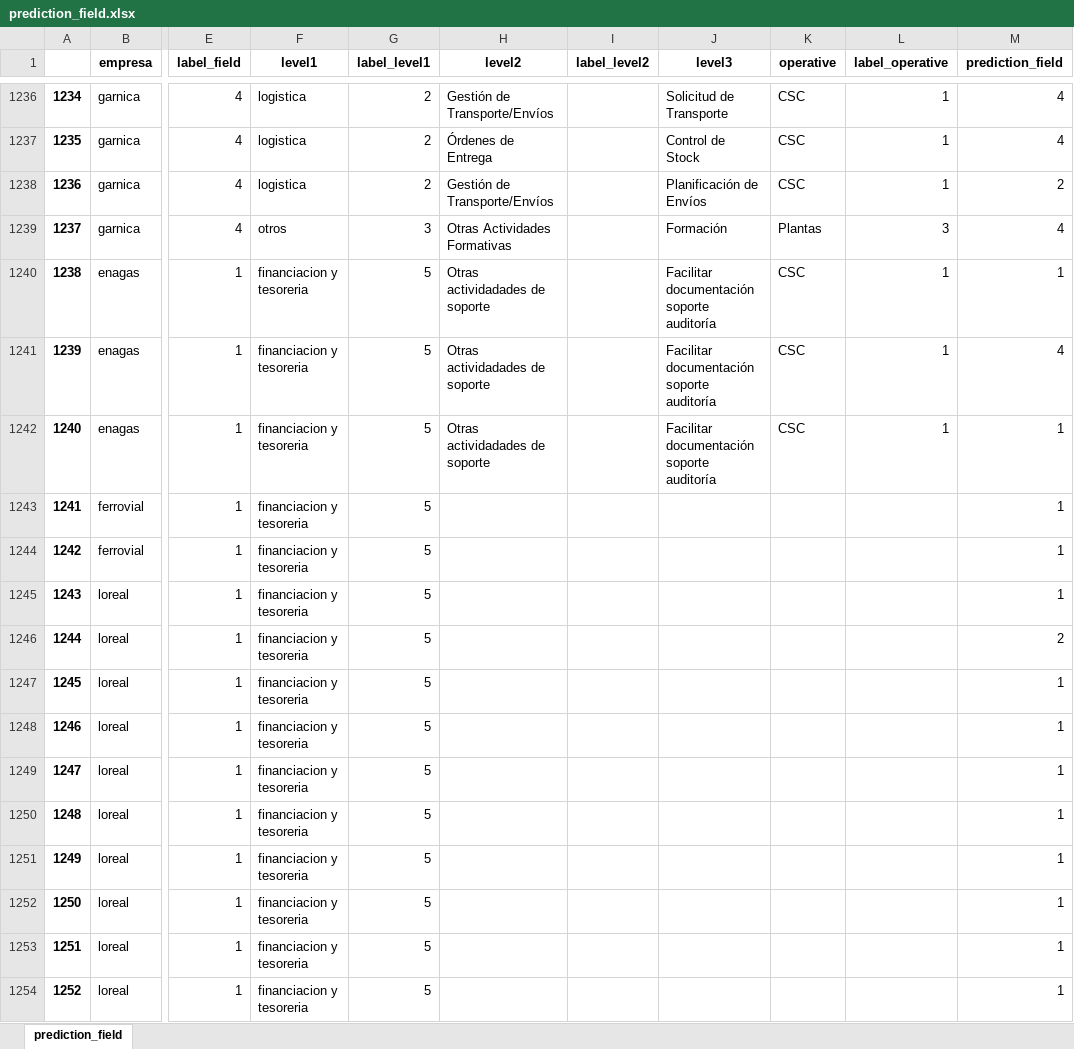
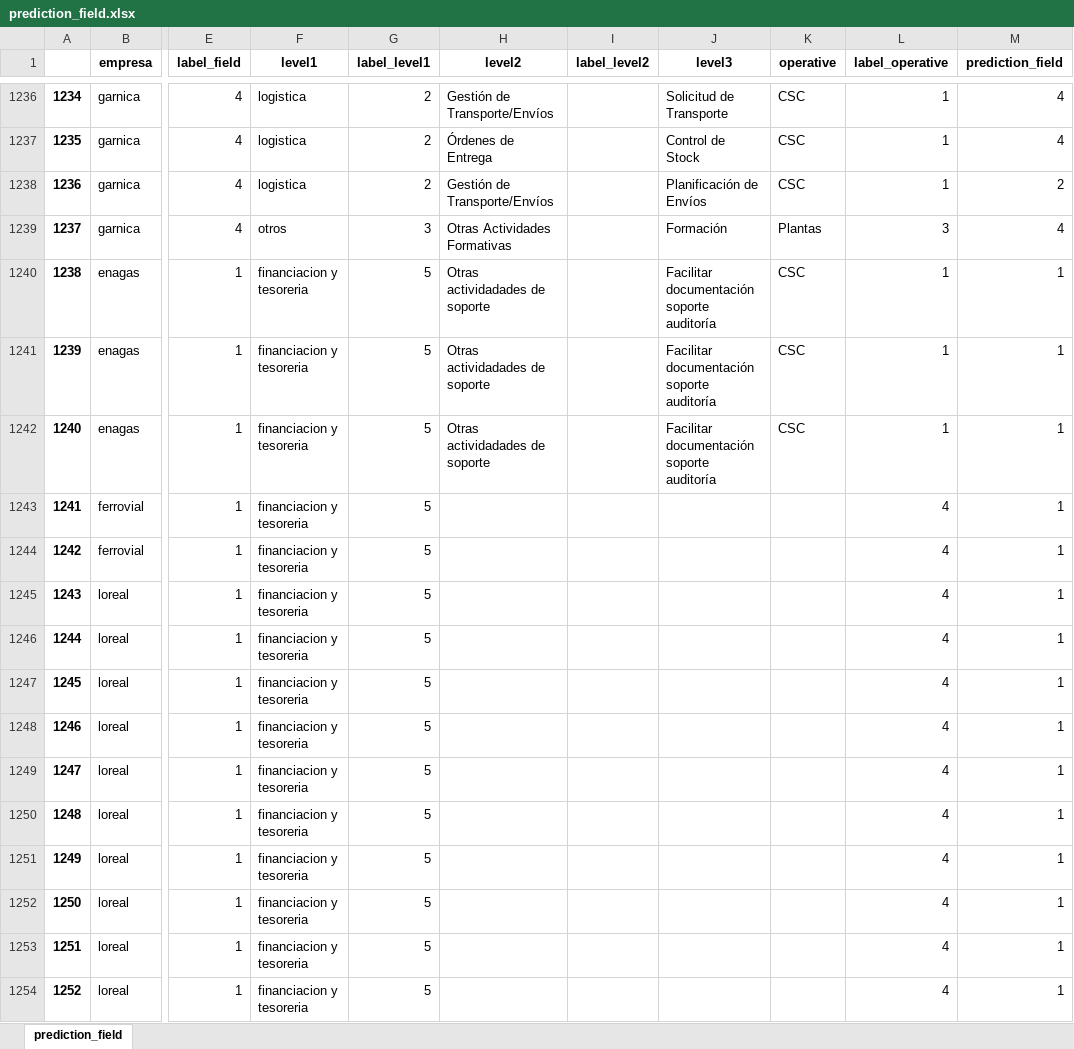
Before and after one commit to luisperezdemiguelinfante/ih_dataptmad0420_final_project, an Excel workbook: data/results/to_be/predictions/prediction_field.xlsx, sheet prediction_field, drawn as a sheet; only a part is shown, gaps mark what is left out; values as stored, in another font and other column widths than the file's, no borders; the diff covers the shown part only; the diff names each change by its address in the sheet, - before the commit and + after, or states it on an @@ line.

```diff
--- a/data/results/to_be/predictions/prediction_field.xlsx (sheet prediction_field)
+++ b/data/results/to_be/predictions/prediction_field.xlsx (sheet prediction_field)
-M1241 (prediction_field): 4
+M1241 (prediction_field): 1
-L1243:L1254 (label_operative): (empty)
+L1243:L1254 (label_operative): 4
-M1246 (prediction_field): 2
+M1246 (prediction_field): 1
```
Also changed, not shown: 728 edited cells elsewhere in this sheet, data/processed/template.xlsx, data/raw/ML.xlsx, 12 other files.
